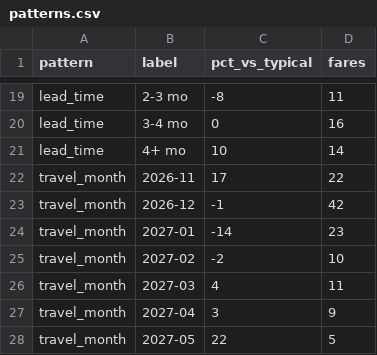
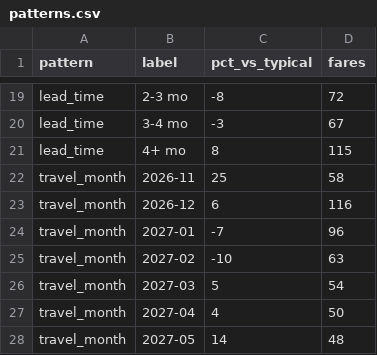
Before and after one commit to schm2231/fare-tracker, a CSV file: docs/patterns.csv, drawn as a sheet; only a part is shown, gaps mark what is left out; the diff covers the shown part only; the diff names each change by its address in the sheet, - before the commit and + after, or states it on an @@ line.

```diff
--- a/docs/patterns.csv
+++ b/docs/patterns.csv
-D19 (fares): 11
+D19 (fares): 72
-C20 (pct_vs_typical): 0
+C20 (pct_vs_typical): -3
-D20 (fares): 16
+D20 (fares): 67
-C21 (pct_vs_typical): 10
+C21 (pct_vs_typical): 8
-D21 (fares): 14
+D21 (fares): 115
-C22 (pct_vs_typical): 17
+C22 (pct_vs_typical): 25
-D22 (fares): 22
+D22 (fares): 58
-C23 (pct_vs_typical): -1
+C23 (pct_vs_typical): 6
-D23 (fares): 42
+D23 (fares): 116
-C24 (pct_vs_typical): -14
+C24 (pct_vs_typical): -7
-D24 (fares): 23
+D24 (fares): 96
-C25 (pct_vs_typical): -2
+C25 (pct_vs_typical): -10
-D25 (fares): 10
+D25 (fares): 63
-C26 (pct_vs_typical): 4
+C26 (pct_vs_typical): 5
-D26 (fares): 11
+D26 (fares): 54
-C27 (pct_vs_typical): 3
+C27 (pct_vs_typical): 4
-D27 (fares): 9
+D27 (fares): 50
-C28 (pct_vs_typical): 22
+C28 (pct_vs_typical): 14
-D28 (fares): 5
+D28 (fares): 48
```
Also changed, not shown: 33 edited cells elsewhere in this file, docs/latest.csv, 2 other files.
